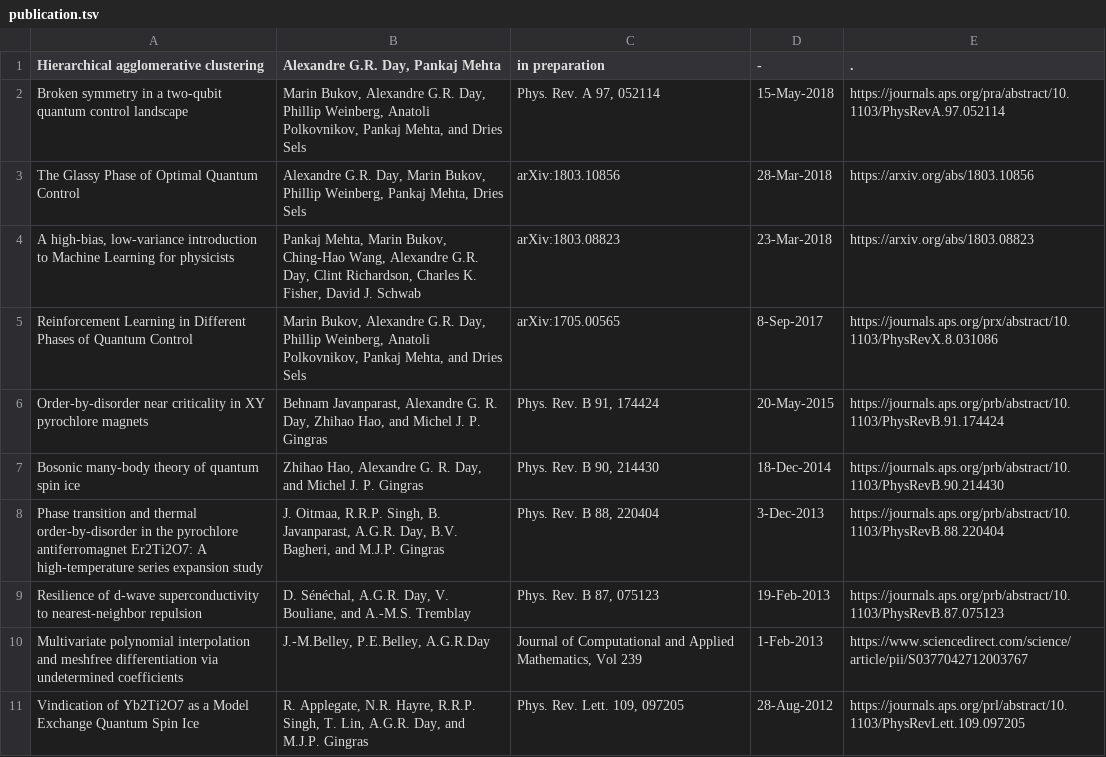
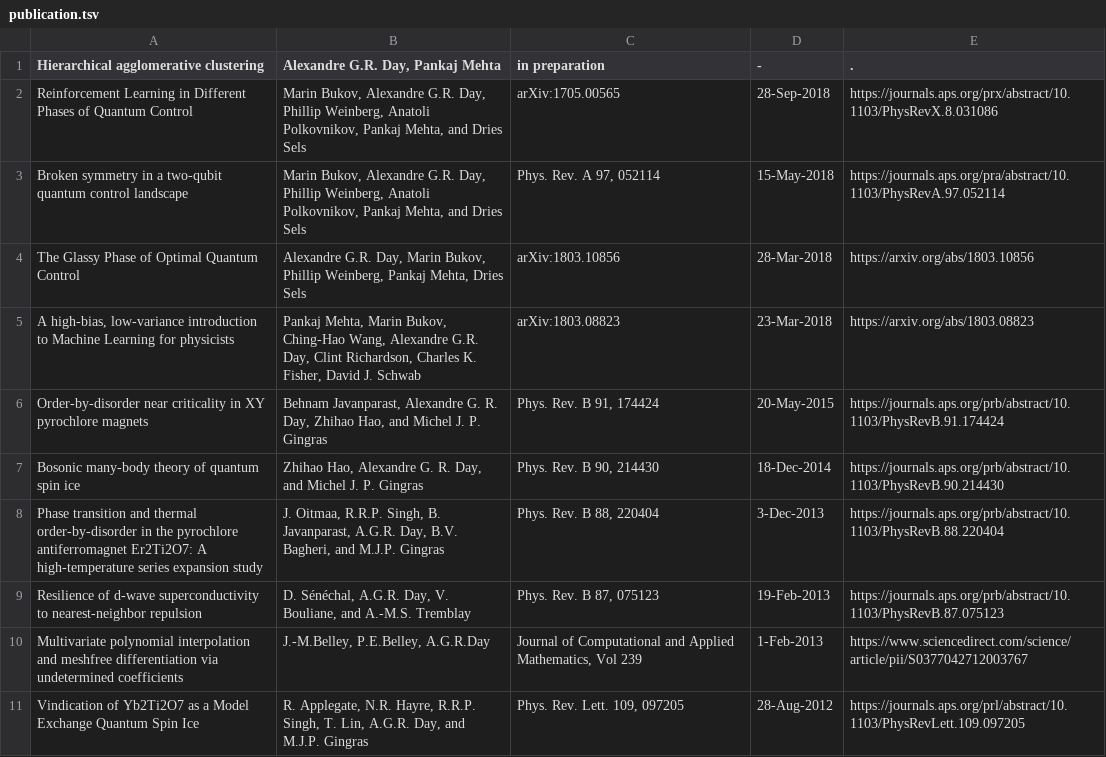
Before and after one commit to alexandreday/alexandreday.github.io, a TSV file: publication.tsv, drawn as a sheet.

Commit message:
PRX added

```diff
--- a/publication.tsv
+++ b/publication.tsv
@@ -1,2 +1,3 @@
 Hierarchical agglomerative clustering	Alexandre G.R. Day, Pankaj Mehta	in preparation	-	"."
+Reinforcement Learning in Different Phases of Quantum Control	Marin Bukov, Alexandre G.R. Day, Phillip Weinberg, Anatoli Polkovnikov, Pankaj Mehta, and Dries Sels	arXiv:1705.00565	28-Sep-2018	https://journals.aps.org/prx/abstract/10.1103/PhysRevX.8.031086
 Broken symmetry in a two-qubit quantum control landscape	Marin Bukov, Alexandre G.R. Day, Phillip Weinberg, Anatoli Polkovnikov, Pankaj Mehta, and Dries Sels	Phys. Rev. A 97, 052114	15-May-2018	https://journals.aps.org/pra/abstract/10.1103/PhysRevA.97.052114
@@ -4,3 +5,2 @@ The Glassy Phase of Optimal Quantum Control	Alexandre G.R. Day, Marin Bukov, Phi
 A high-bias, low-variance introduction to Machine Learning for physicists	Pankaj Mehta, Marin Bukov, Ching-Hao Wang, Alexandre G.R. Day, Clint Richardson, Charles K. Fisher, David J. Schwab	arXiv:1803.08823	23-Mar-2018	https://arxiv.org/abs/1803.08823
-Reinforcement Learning in Different Phases of Quantum Control	Marin Bukov, Alexandre G.R. Day, Phillip Weinberg, Anatoli Polkovnikov, Pankaj Mehta, and Dries Sels	arXiv:1705.00565	8-Sep-2017	https://journals.aps.org/prx/abstract/10.1103/PhysRevX.8.031086
 Order-by-disorder near criticality in XY pyrochlore magnets	Behnam Javanparast, Alexandre G. R. Day, Zhihao Hao, and Michel J. P. Gingras	Phys. Rev. B 91, 174424	20-May-2015	https://journals.aps.org/prb/abstract/10.1103/PhysRevB.91.174424
```
